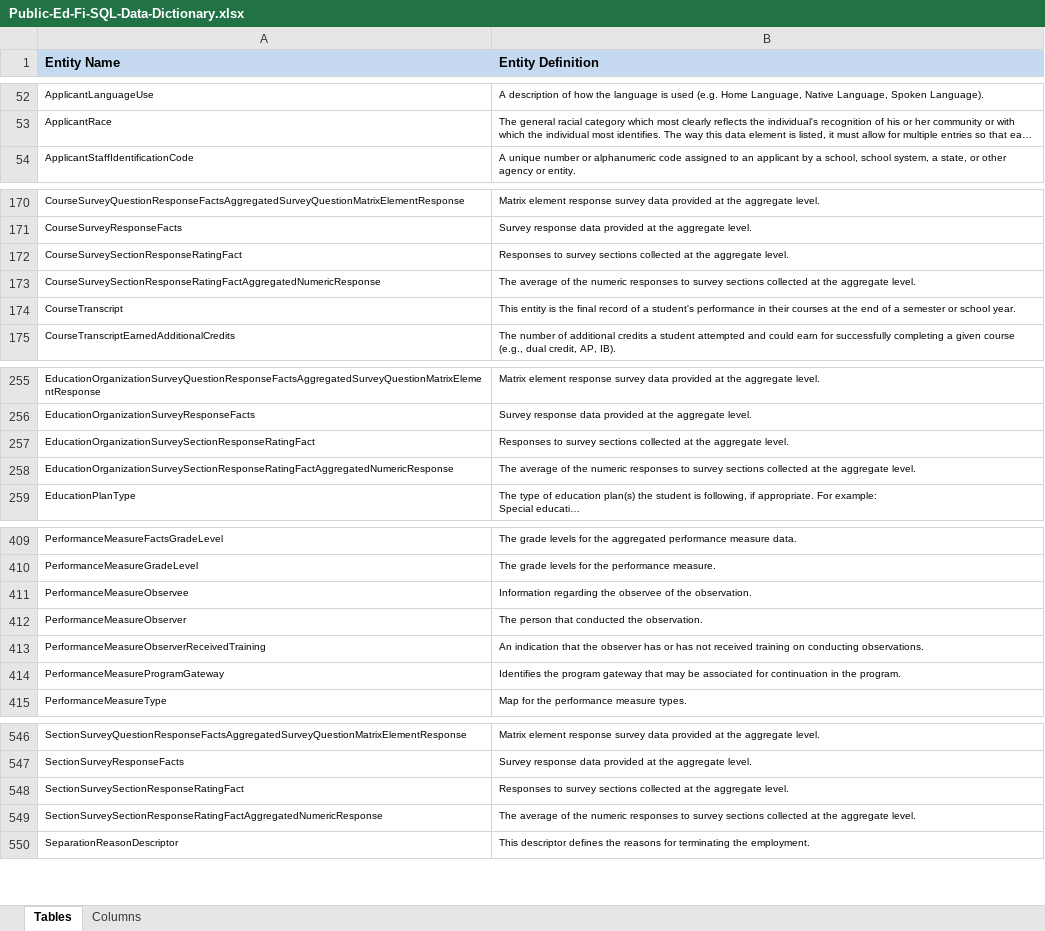
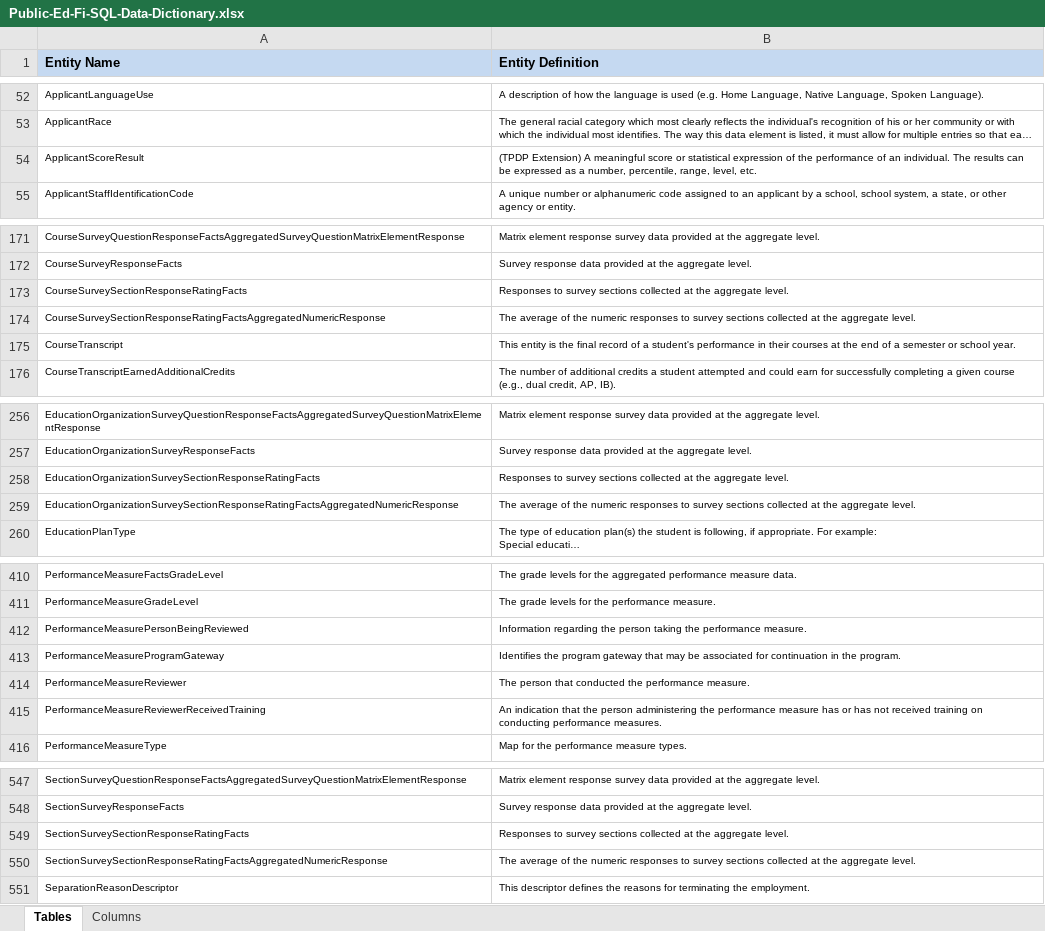
Before and after one commit to KleinISD-EdFi/MetaEd-TPDP-Files, an Excel workbook: MetaEdOutput/DataDictionary/Public-Ed-Fi-SQL-Data-Dictionary.xlsx, sheet Tables, drawn as a sheet; only a part is shown, gaps mark what is left out; long unchanged cells end in …; values as stored, in another font and other column widths than the file's, no borders; removed rows and columns are numbered as before the commit, all else as after; the diff covers the shown part only; the diff names each change by its address in the sheet, - before the commit and + after, or states it on an @@ line.

```diff
--- a/MetaEdOutput/DataDictionary/Public-Ed-Fi-SQL-Data-Dictionary.xlsx (sheet Tables)
+++ b/MetaEdOutput/DataDictionary/Public-Ed-Fi-SQL-Data-Dictionary.xlsx (sheet Tables)
+row 54: ApplicantScoreResult | (TPDP Extension) A meaningful score or statistical expression of the performance of an individual. The results can be expressed as a number, percentile, range, level, etc.
-A173 (Entity Name): CourseSurveySectionResponseRatingFact
+A173 (Entity Name): CourseSurveySectionResponseRatingFacts
-A174 (Entity Name): CourseSurveySectionResponseRatingFactAggregatedNumericResponse
+A174 (Entity Name): CourseSurveySectionResponseRatingFactsAggregatedNumericResponse
-A258 (Entity Name): EducationOrganizationSurveySectionResponseRatingFact
+A258 (Entity Name): EducationOrganizationSurveySectionResponseRatingFacts
-A259 (Entity Name): EducationOrganizationSurveySectionResponseRatingFactAggregatedNumericResponse
+A259 (Entity Name): EducationOrganizationSurveySectionResponseRatingFactsAggregatedNumericResponse
-row 411: PerformanceMeasureObservee | Information regarding the observee of the observation.
-row 412: PerformanceMeasureObserver | The person that conducted the observation.
-row 413: PerformanceMeasureObserverReceivedTraining | An indication that the observer has or has not received training on conducting observations.
+row 412: PerformanceMeasurePersonBeingReviewed | Information regarding the person taking the performance measure.
+row 414: PerformanceMeasureReviewer | The person that conducted the performance measure.
+row 415: PerformanceMeasureReviewerReceivedTraining | An indication that the person administering the performance measure has or has not received training on conducting performance measures.
-A549 (Entity Name): SectionSurveySectionResponseRatingFact
+A549 (Entity Name): SectionSurveySectionResponseRatingFacts
-A550 (Entity Name): SectionSurveySectionResponseRatingFactAggregatedNumericResponse
+A550 (Entity Name): SectionSurveySectionResponseRatingFactsAggregatedNumericResponse
```
Also changed, not shown: 1 added row elsewhere in this sheet, sheet Columns, MetaEdOutput/DataDictionary/Public-Ed-Fi-XML-Data-Dictionary.xlsx, MetaEdOutput/Ed-Fi-Handbook/Ed-Fi-Handbook.xlsx, 41 other files.
